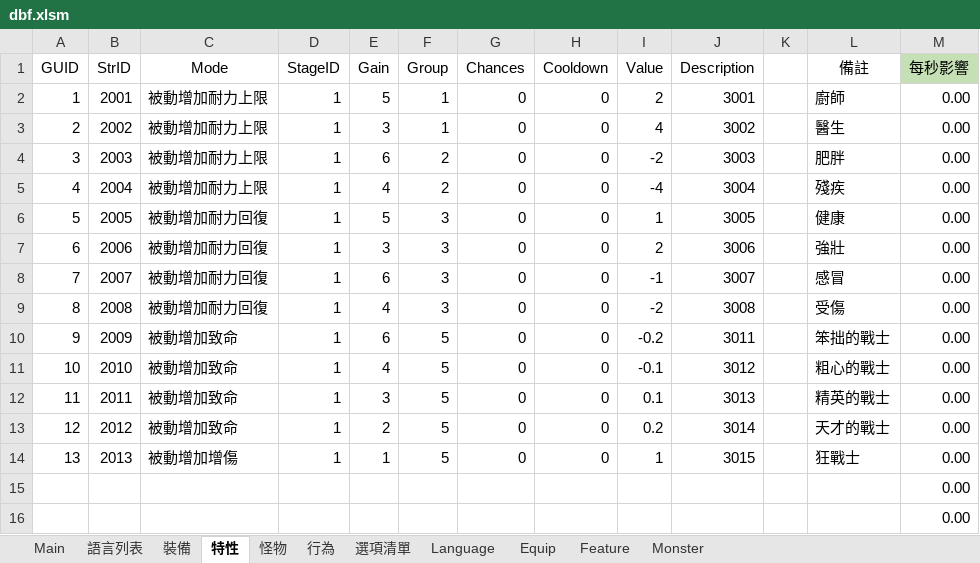
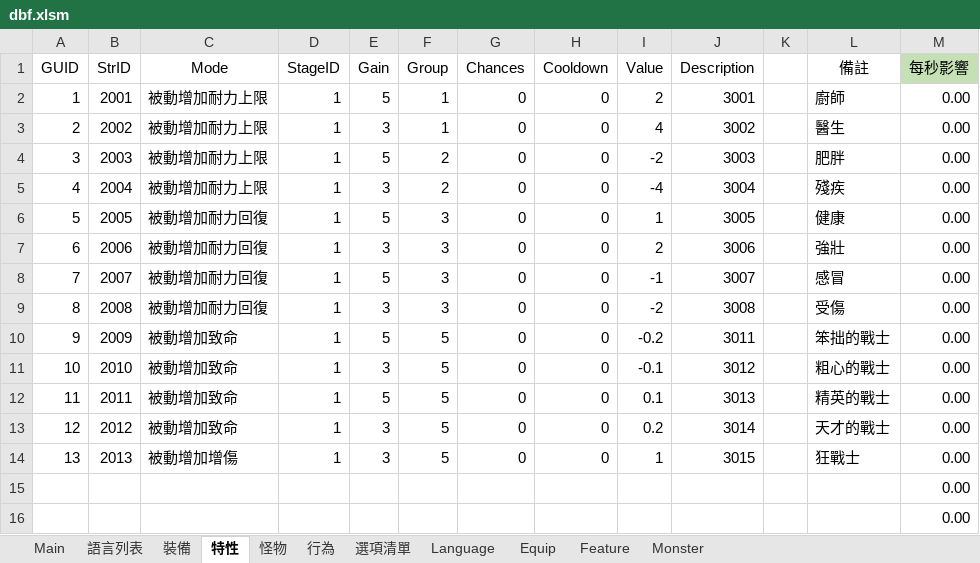
Before and after one commit to yinweli/project_acg, an Excel workbook: Doc/dbf.xlsm, sheet 特性, drawn as a sheet; only a part is shown; values as stored, in another font and other column widths than the file's, no borders; table styles not drawn; the diff names each change by its address in the sheet, - before the commit and + after, or states it on an @@ line.

```diff
--- a/Doc/dbf.xlsm (sheet 特性)
+++ b/Doc/dbf.xlsm (sheet 特性)
-E4 (Gain): 6
+E4 (Gain): 5
-E5 (Gain): 4
+E5 (Gain): 3
-E8 (Gain): 6
+E8 (Gain): 5
-E9 (Gain): 4
+E9 (Gain): 3
-E10 (Gain): 6
+E10 (Gain): 5
-E11 (Gain): 4
+E11 (Gain): 3
-E12 (Gain): 3
+E12 (Gain): 5
-E13 (Gain): 2
+E13 (Gain): 3
-E14 (Gain): 1
+E14 (Gain): 3
```
Also changed, not shown: sheet Feature, 1 other file.
